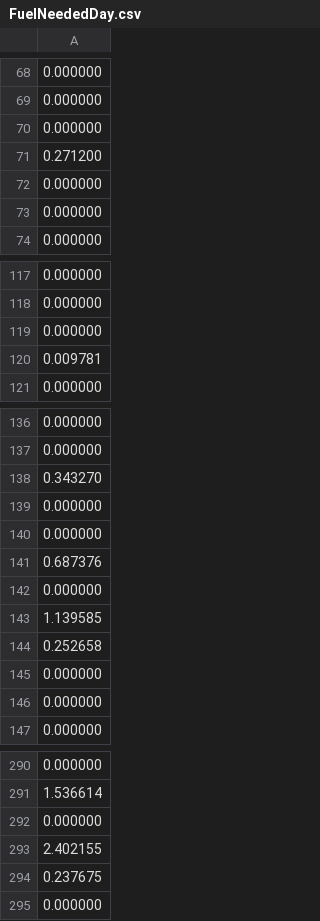
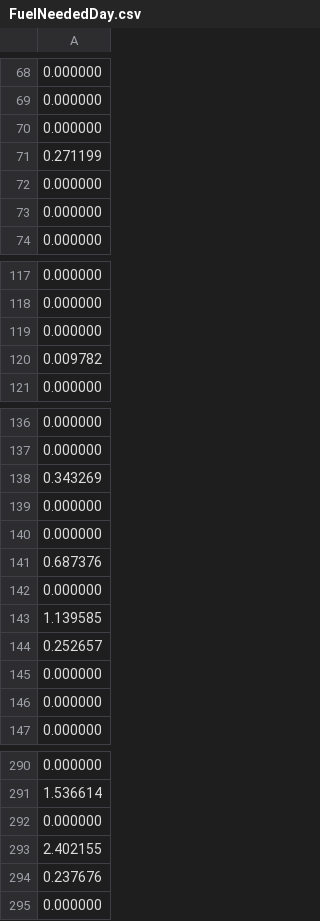
Before and after one commit to Areag0d/Projet-Prog-TRIDEL, a CSV file: FuelNeededDay.csv, drawn as a sheet; only a part is shown, gaps mark what is left out; the diff covers the shown part only.

```diff
--- a/FuelNeededDay.csv
+++ b/FuelNeededDay.csv
@@ -70,3 +70,3 @@
 0.000000
-0.271200
+0.271199
 0.000000
@@ -119,3 +119,3 @@
 0.000000
-0.009781
+0.009782
 0.000000
@@ -137,3 +137,3 @@
 0.000000
-0.343270
+0.343269
 0.000000
@@ -143,3 +143,3 @@
 1.139585
-0.252658
+0.252657
 0.000000
@@ -293,3 +293,3 @@
 2.402155
-0.237675
+0.237676
 0.000000
```
Also changed, not shown: 1 edited cell elsewhere in this file, varPowerTable.csv, wasteDayLst.csv, 1 other file.
